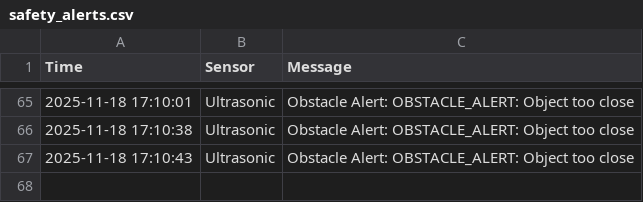
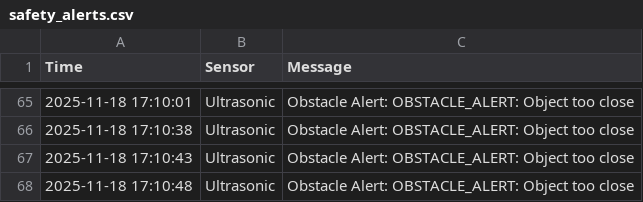
Before and after one commit to jo717ri/camp, a CSV file: safety_alerts.csv, drawn as a sheet; only a part is shown, gaps mark what is left out; the diff names each change by its address in the sheet, - before the commit and + after, or states it on an @@ line.

Commit message:
Auto update CSV

```diff
--- a/safety_alerts.csv
+++ b/safety_alerts.csv
+row 68: 2025-11-18 17:10:48 | Ultrasonic | Obstacle Alert: OBSTACLE_ALERT: Object too close
```
